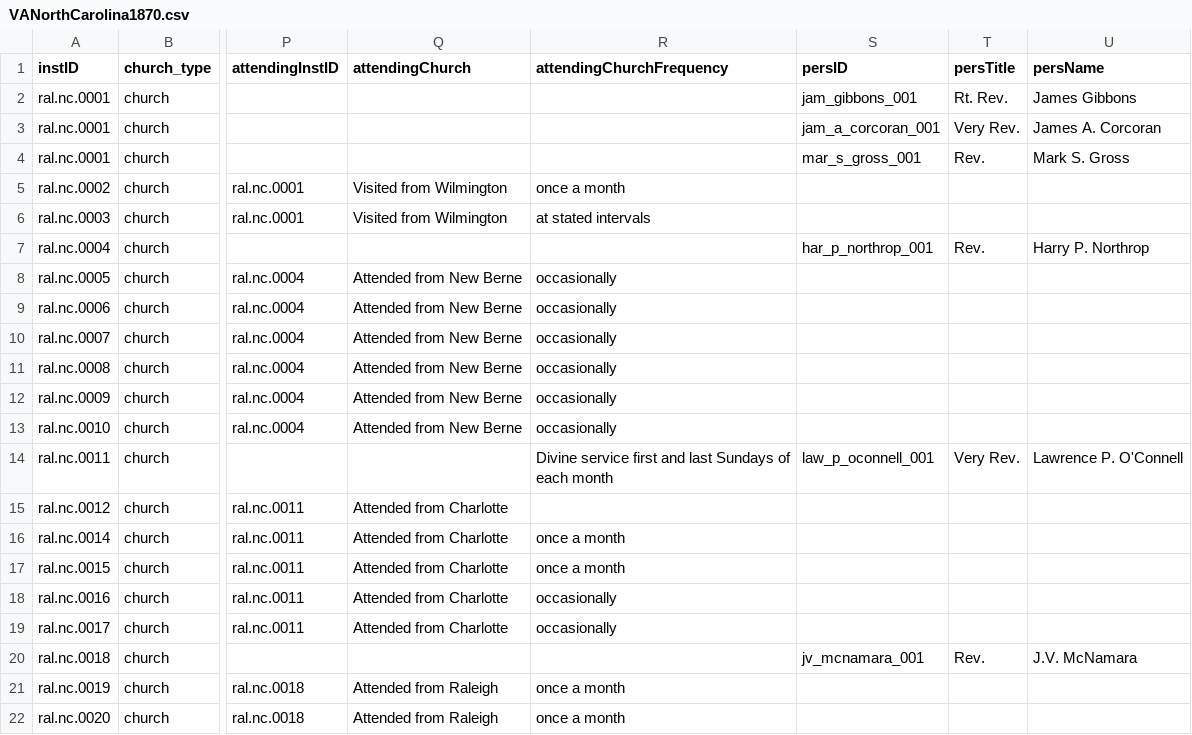
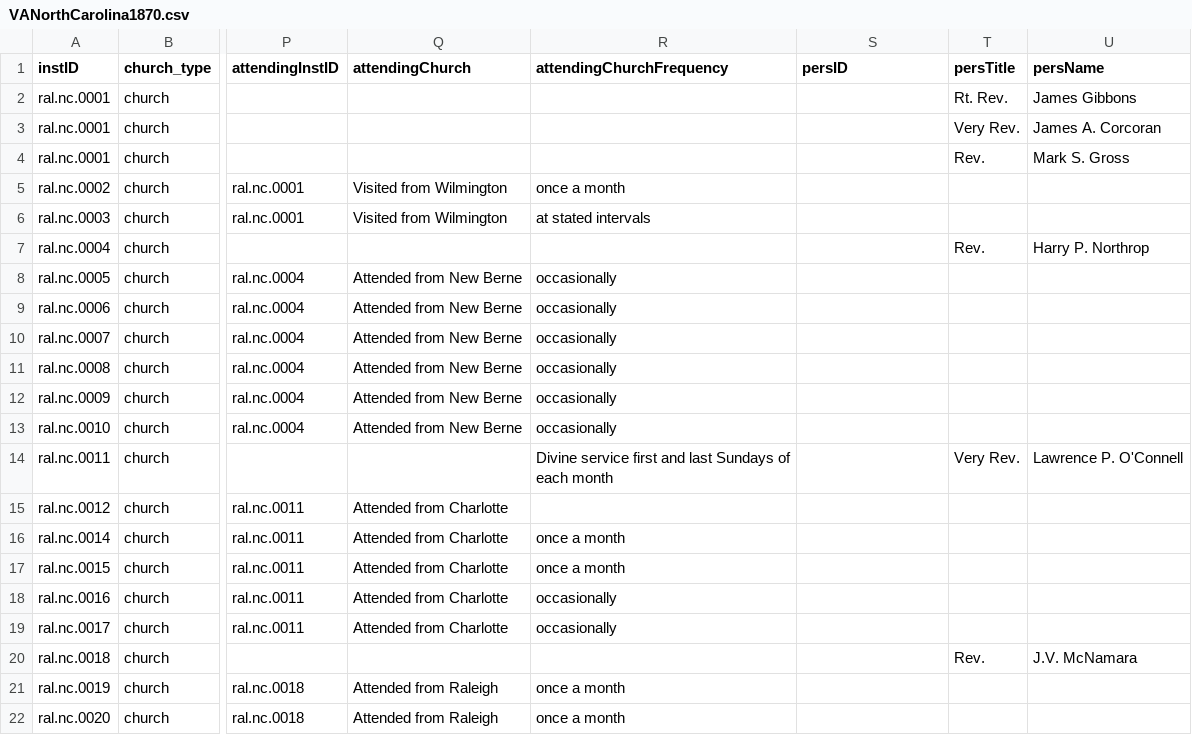
Before and after one commit to YuchenX063/Almanacs-Preprocess, a CSV file: processed/VANorthCarolina1870.csv, drawn as a sheet; only a part is shown, gaps mark what is left out; the diff names each change by its address in the sheet, - before the commit and + after, or states it on an @@ line.

```diff
--- a/processed/VANorthCarolina1870.csv
+++ b/processed/VANorthCarolina1870.csv
-S2 (persID): jam_gibbons_001
+S2 (persID): (empty)
-S3 (persID): jam_a_corcoran_001
+S3 (persID): (empty)
-S4 (persID): mar_s_gross_001
+S4 (persID): (empty)
-S7 (persID): har_p_northrop_001
+S7 (persID): (empty)
-S14 (persID): law_p_oconnell_001
+S14 (persID): (empty)
-S20 (persID): jv_mcnamara_001
+S20 (persID): (empty)
```
